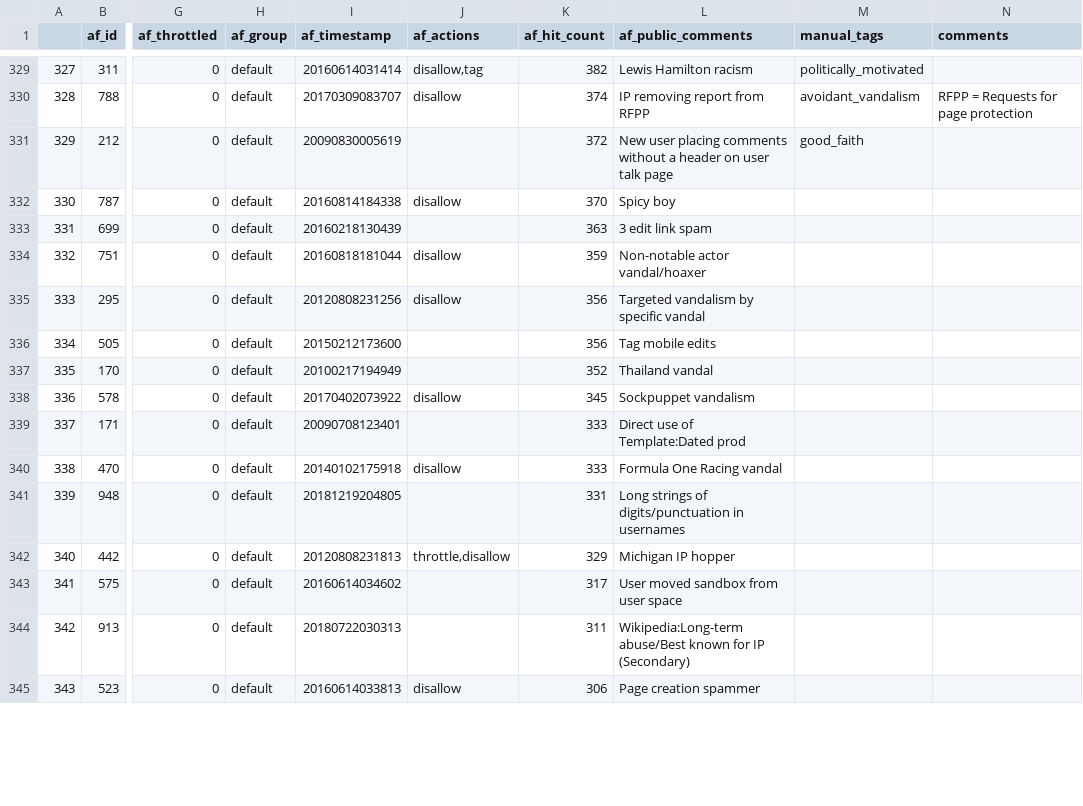
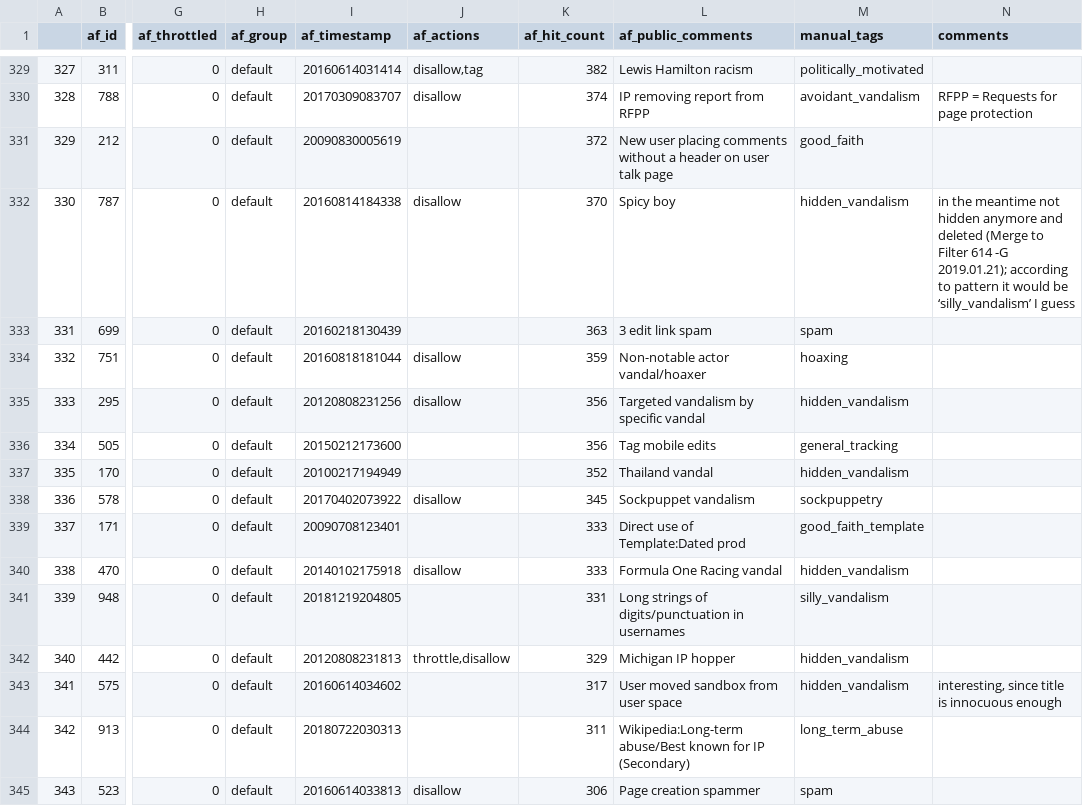
Before and after one commit to lusy/wikifilters, a CSV file: filter-lists/20190106115600_filters-sorted-by-hits-manual-tags-2nd-round.csv, drawn as a sheet; only a part is shown, gaps mark what is left out; the diff covers the shown part only; the diff names each change by its address in the sheet, - before the commit and + after, or states it on an @@ line.

Commit message:
Code 40 more filters

```diff
--- a/filter-lists/20190106115600_filters-sorted-by-hits-manual-tags-2nd-round.csv
+++ b/filter-lists/20190106115600_filters-sorted-by-hits-manual-tags-2nd-round.csv
-M332 (manual_tags): (empty)
+M332 (manual_tags): hidden_vandalism
-N332 (comments): (empty)
+N332 (comments): in the meantime not hidden anymore and deleted (Merge to Filter 614 -G 2019.01.21); according to pattern it would be ‘silly_vandalism’ I guess
-M333 (manual_tags): (empty)
+M333 (manual_tags): spam
-M334 (manual_tags): (empty)
+M334 (manual_tags): hoaxing
-M335 (manual_tags): (empty)
+M335 (manual_tags): hidden_vandalism
-M336 (manual_tags): (empty)
+M336 (manual_tags): general_tracking
-M337 (manual_tags): (empty)
+M337 (manual_tags): hidden_vandalism
-M338 (manual_tags): (empty)
+M338 (manual_tags): sockpuppetry
-M339 (manual_tags): (empty)
+M339 (manual_tags): good_faith_template
-M340 (manual_tags): (empty)
+M340 (manual_tags): hidden_vandalism
-M341 (manual_tags): (empty)
+M341 (manual_tags): silly_vandalism
-M342:M343 (manual_tags): (empty)
+M342:M343 (manual_tags): hidden_vandalism
-N343 (comments): (empty)
+N343 (comments): interesting, since title is innocuous enough
-M344 (manual_tags): (empty)
+M344 (manual_tags): long_term_abuse
-M345 (manual_tags): (empty)
+M345 (manual_tags): spam
```
Also changed, not shown: 33 edited cells elsewhere in this file, 2 other files.
